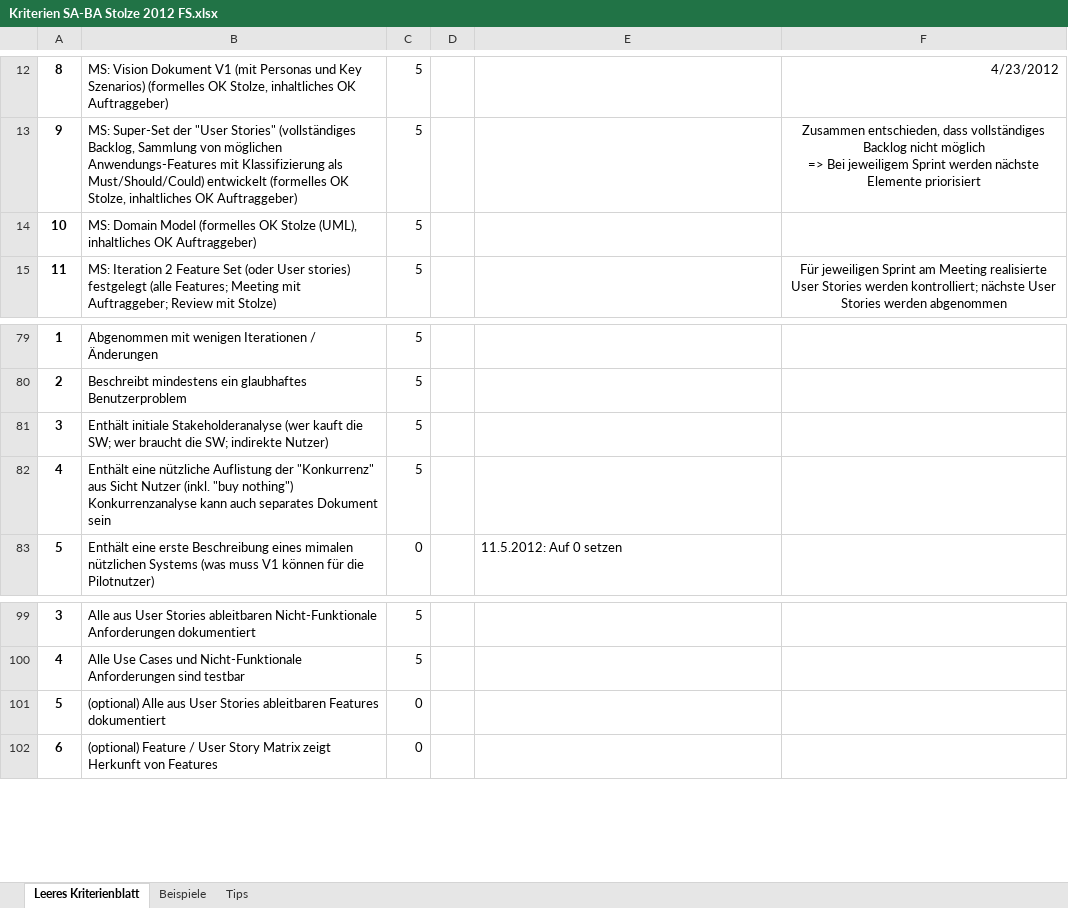
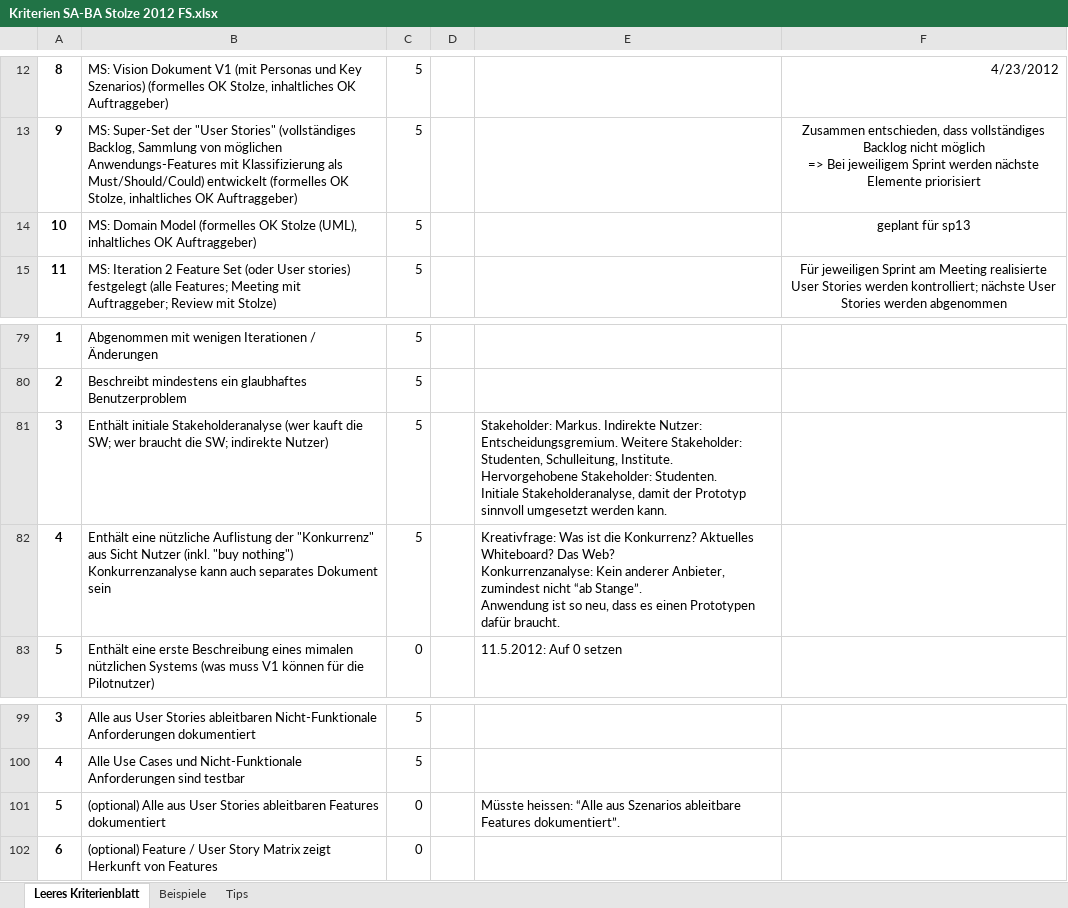
Before and after one commit to lukaselmer/hsr-bachelor-thesis-videowall, an Excel workbook: doc/vorgaben/Kriterien SA-BA Stolze 2012 FS.xlsx, sheet Leeres Kriterienblatt, drawn as a sheet; only a part is shown, gaps mark what is left out; values as stored, in another font and other column widths than the file's, no borders; table styles not drawn; ↵ is a line break in a cell; the diff names each change by its address in the sheet, - before the commit and + after, or states it on an @@ line.

Commit message:
refs #842 Kriterien z.T. übernommen
Former-commit-id: 2afbb6bb90c2d5d048db6bbf806f7f91ecea421c

```diff
--- a/doc/vorgaben/Kriterien SA-BA Stolze 2012 FS.xlsx (sheet Leeres Kriterienblatt)
+++ b/doc/vorgaben/Kriterien SA-BA Stolze 2012 FS.xlsx (sheet Leeres Kriterienblatt)
-F14: (empty)
+F14: geplant für sp13
-E81: (empty)
+E81: Stakeholder: Markus. Indirekte Nutzer: Entscheidungsgremium. Weitere Stakeholder: Studenten, Schulleitung, Institute. ↵ Hervorgehobene Stakeholder: Studenten. ↵ Initiale Stakeholderanalyse, damit der Prototyp sinnvoll umgesetzt werden kann.
-E82: (empty)
+E82: Kreativfrage: Was ist die Konkurrenz? Aktuelles Whiteboard? Das Web? ↵ Konkurrenzanalyse: Kein anderer Anbieter, zumindest nicht “ab Stange”. ↵ Anwendung ist so neu, dass es einen Prototypen dafür braucht.
-E101: (empty)
+E101: Müsste heissen: “Alle aus Szenarios ableitbare Features dokumentiert”.
```
